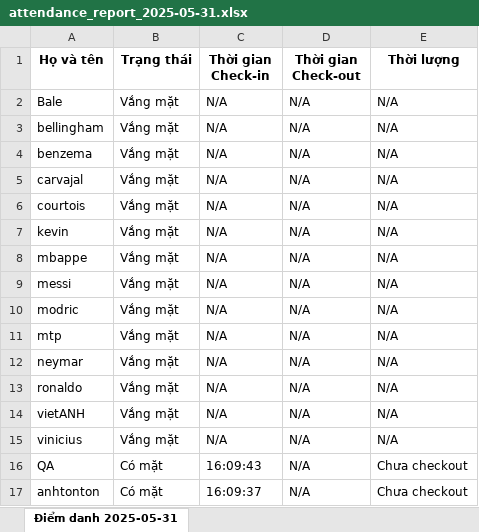
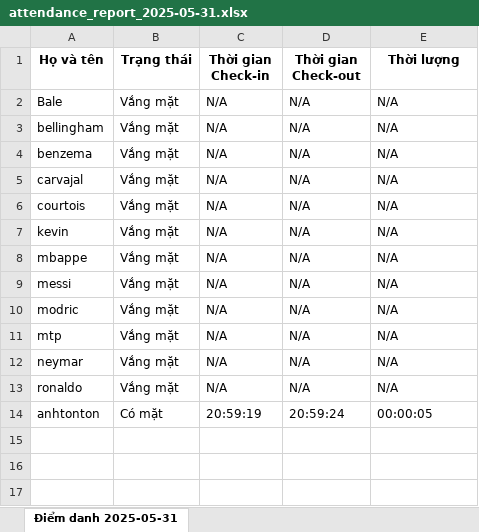
Before and after one commit to Trantoan12022004/Face_Recognize, an Excel workbook: reports/attendance_report_2025-05-31.xlsx, sheet Điểm danh 2025-05-31, drawn as a sheet; values as stored, in another font and other column widths than the file's, no borders; removed rows and columns are numbered as before the commit, all else as after; the diff names each change by its address in the sheet, - before the commit and + after, or states it on an @@ line.

```diff
--- a/reports/attendance_report_2025-05-31.xlsx (sheet Điểm danh 2025-05-31)
+++ b/reports/attendance_report_2025-05-31.xlsx (sheet Điểm danh 2025-05-31)
-row 14: vietANH | Vắng mặt | N/A | N/A | N/A
-row 15: vinicius | Vắng mặt | N/A | N/A | N/A
-row 16: QA | Có mặt | 16:09:43 | N/A | Chưa checkout
-C14 (Thời gian Check-in): 16:09:37
+C14 (Thời gian Check-in): 20:59:19
-D14 (Thời gian Check-out): N/A
+D14 (Thời gian Check-out): 20:59:24
-E14 (Thời lượng): Chưa checkout
+E14 (Thời lượng): 00:00:05
```
Also changed, not shown: 13 other files.
